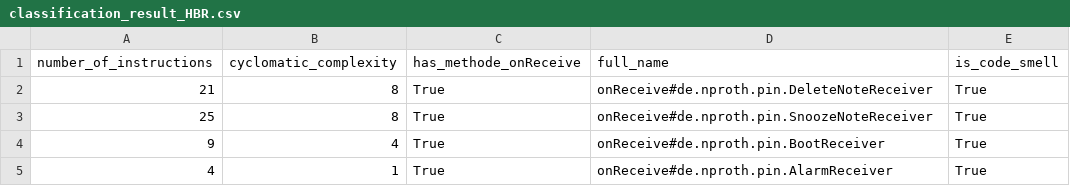
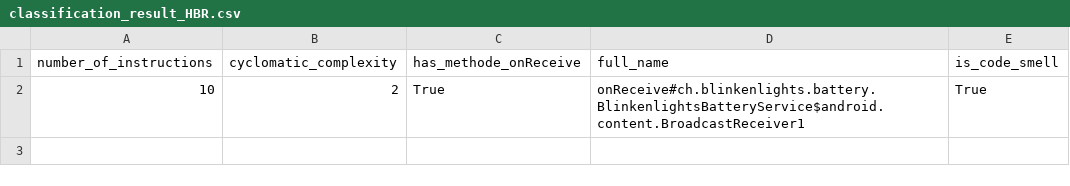
Before and after one commit to nanaker/Ginger, a CSV file: result/classification_result_HBR.csv, drawn as a sheet; removed rows and columns are numbered as before the commit, all else as after; the diff names each change by its address in the sheet, - before the commit and + after, or states it on an @@ line.

```diff
--- a/result/classification_result_HBR.csv
+++ b/result/classification_result_HBR.csv
-row 2: 21 | 8 | True | onReceive#de.nproth.pin.DeleteNoteReceiver | True
-row 3: 25 | 8 | True | onReceive#de.nproth.pin.SnoozeNoteReceiver | True
-row 4: 9 | 4 | True | onReceive#de.nproth.pin.BootReceiver | True
-row 5: 4 | 1 | True | onReceive#de.nproth.pin.AlarmReceiver | True
+row 2: 10 | 2 | True | onReceive#ch.blinkenlights.battery.BlinkenlightsBatteryService$android.content.BroadcastReceiver1 | True
```
Also changed, not shown: result/classification_result_LIC.csv, 2 other files.
